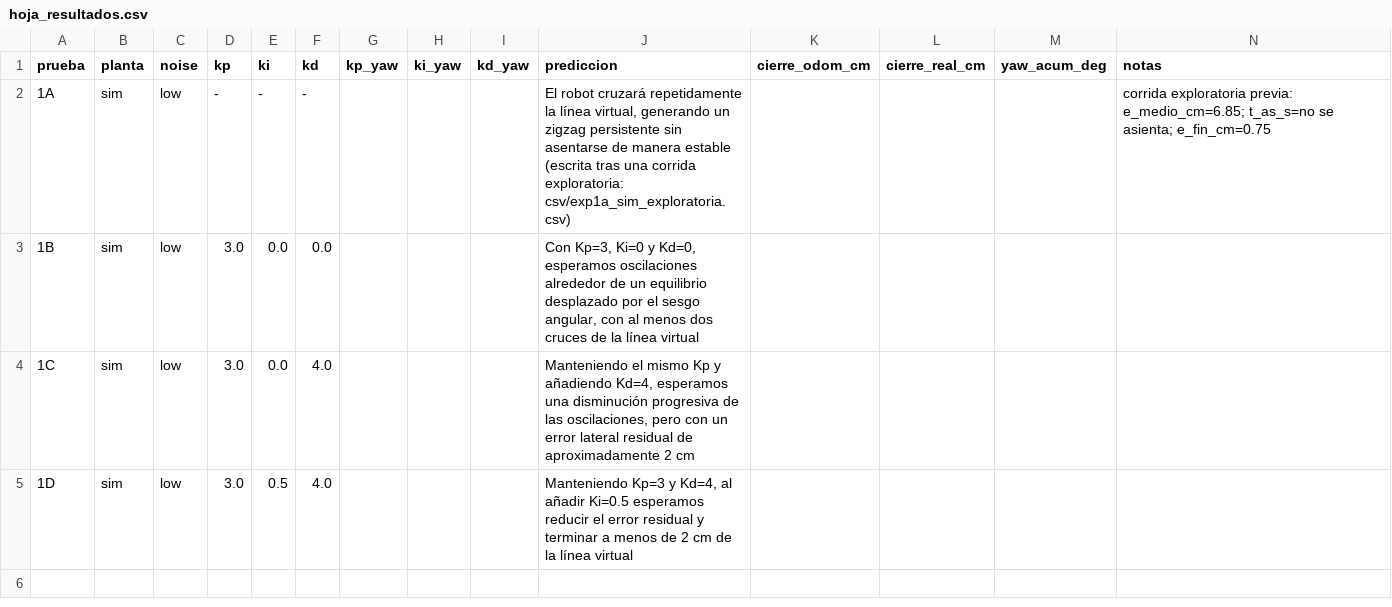
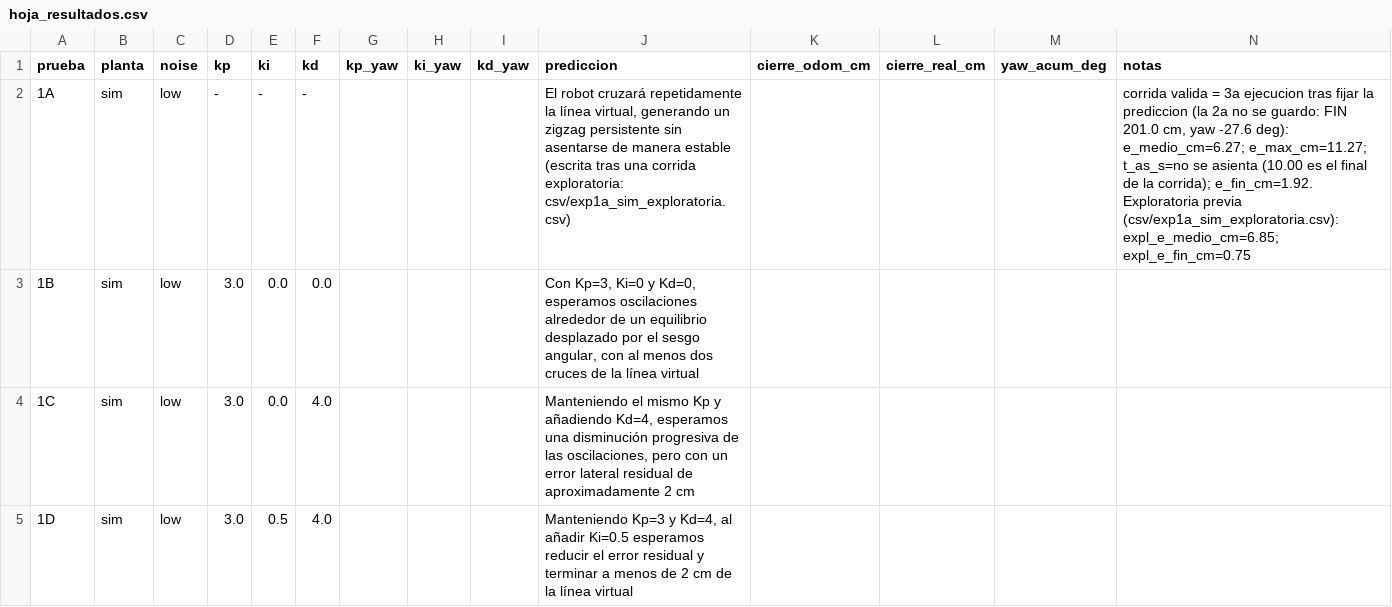
Before and after one commit to Harold855/microrospi5-sim_capytown_G8, a CSV file: hoja_resultados.csv, drawn as a sheet.

Commit message:
RC-1 Parte B: prueba 1A (CSV, grafica y metricas en la hoja)

```diff
--- a/hoja_resultados.csv
+++ b/hoja_resultados.csv
@@ -1,3 +1,3 @@
 prueba,planta,noise,kp,ki,kd,kp_yaw,ki_yaw,kd_yaw,prediccion,cierre_odom_cm,cierre_real_cm,yaw_acum_deg,notas
-1A,sim,low,-,-,-,,,,"El robot cruzará repetidamente la línea virtual, generando un zigzag persistente sin asentarse de manera estable (escrita tras una corrida exploratoria: csv/exp1a_sim_exploratoria.csv)",,,,corrida exploratoria previa: e_medio_cm=6.85; t_as_s=no se asienta; e_fin_cm=0.75
+1A,sim,low,-,-,-,,,,"El robot cruzará repetidamente la línea virtual, generando un zigzag persistente sin asentarse de manera estable (escrita tras una corrida exploratoria: csv/exp1a_sim_exploratoria.csv)",,,,"corrida valida = 3a ejecucion tras fijar la prediccion (la 2a no se guardo: FIN 201.0 cm, yaw -27.6 deg): e_medio_cm=6.27; e_max_cm=11.27; t_as_s=no se asienta (10.00 es el final de la corrida); e_fin_cm=1.92. Exploratoria previa (csv/exp1a_sim_exploratoria.csv): expl_e_medio_cm=6.85; expl_e_fin_cm=0.75"
 1B,sim,low,3.0,0.0,0.0,,,,"Con Kp=3, Ki=0 y Kd=0, esperamos oscilaciones alrededor de un equilibrio desplazado por el sesgo angular, con al menos dos cruces de la línea virtual",,,,
```
Also changed, not shown: 2 other files.
